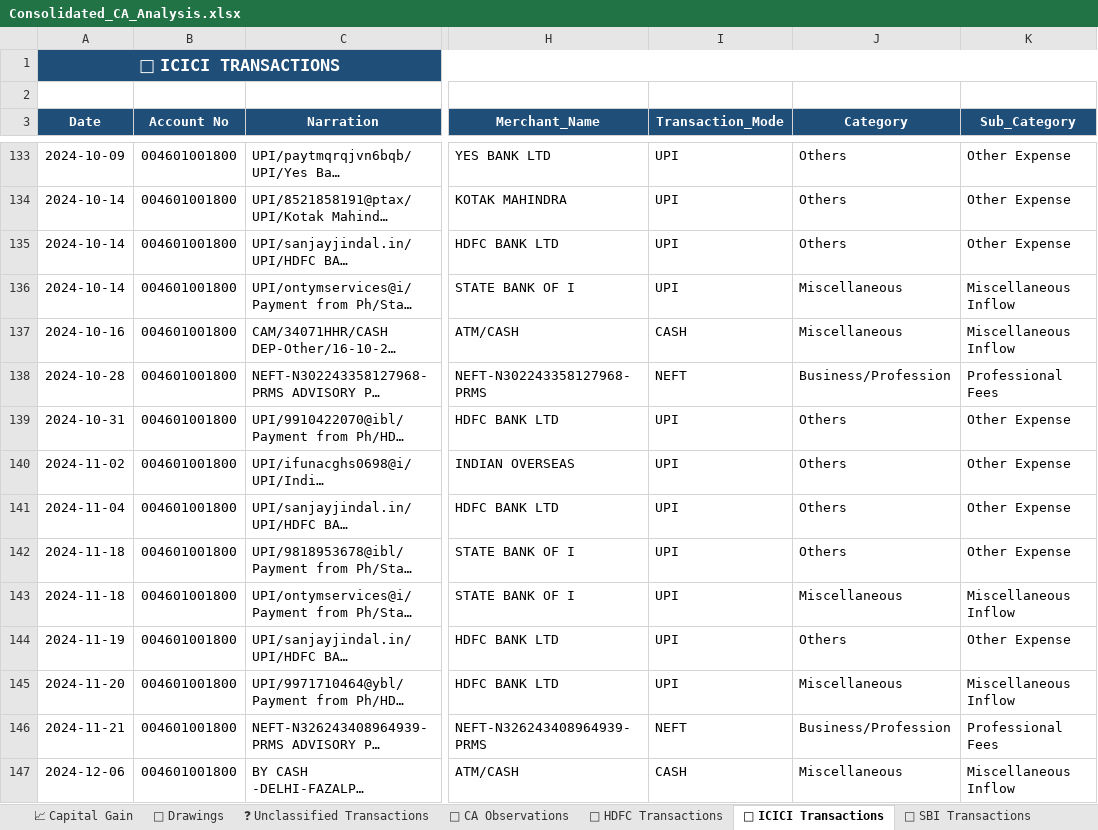
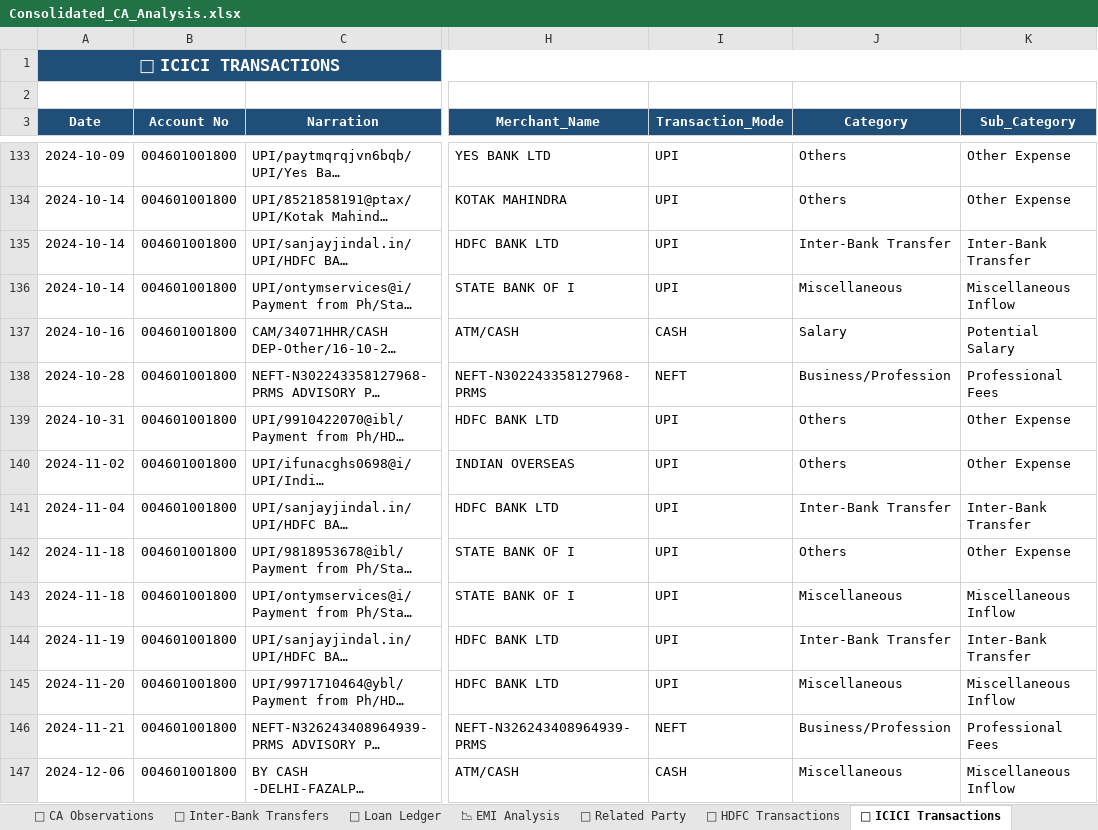
Before and after one commit to AjinkyaWagh9/CA-Bank-statement-Analyser, an Excel workbook: Consolidated_CA_Analysis.xlsx, sheet 📒 ICICI Transactions, drawn as a sheet; only a part is shown, gaps mark what is left out; long unchanged cells end in …; values as stored, in another font and other column widths than the file's, no borders; table styles not drawn; the diff covers the shown part only; the diff names each change by its address in the sheet, - before the commit and + after, or states it on an @@ line.

```diff
--- a/Consolidated_CA_Analysis.xlsx (sheet 📒 ICICI Transactions)
+++ b/Consolidated_CA_Analysis.xlsx (sheet 📒 ICICI Transactions)
+sheet tab: 🔁 Inter-Bank Transfers
+sheet tab: 🏦 Loan Ledger
+sheet tab: 📉 EMI Analysis
+sheet tab: 👥 Related Party
-J135 (Category): Others
+J135 (Category): Inter-Bank Transfer
-K135 (Sub_Category): Other Expense
+K135 (Sub_Category): Inter-Bank Transfer
-J137 (Category): Miscellaneous
+J137 (Category): Salary
-K137 (Sub_Category): Miscellaneous Inflow
+K137 (Sub_Category): Potential Salary
-J141 (Category): Others
+J141 (Category): Inter-Bank Transfer
-K141 (Sub_Category): Other Expense
+K141 (Sub_Category): Inter-Bank Transfer
-J144 (Category): Others
+J144 (Category): Inter-Bank Transfer
-K144 (Sub_Category): Other Expense
+K144 (Sub_Category): Inter-Bank Transfer
```
Also changed, not shown: 46 edited cells elsewhere in this sheet, sheet ❓ Unclassified Transactions, sheet 📋 All Transactions, sheet 📒 HDFC Transactions, sheet 📒 SBI Transactions, sheet 🧾 GST Analysis, 17 other files.
